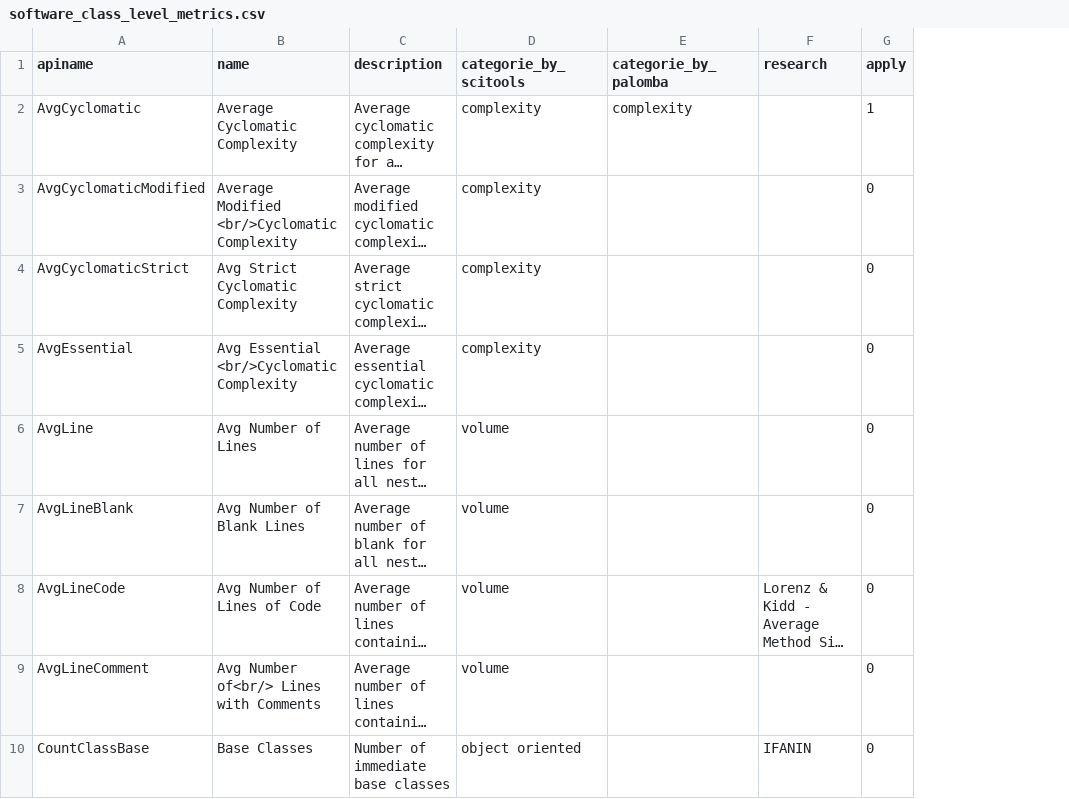
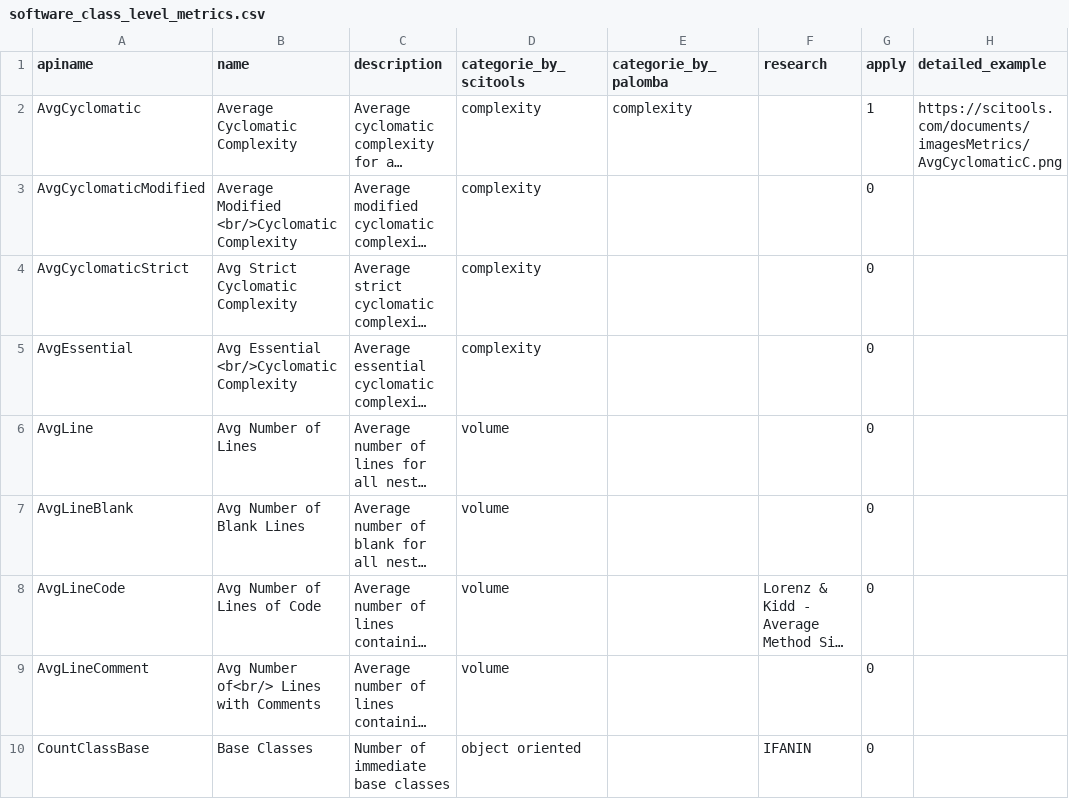
Before and after one commit to christianorossini/masterSurvey, a CSV file: questionnaire/software_class_level_metrics.csv, drawn as a sheet; only a part is shown; long unchanged cells end in …; the diff names each change by its address in the sheet, - before the commit and + after, or states it on an @@ line.

```diff
--- a/questionnaire/software_class_level_metrics.csv
+++ b/questionnaire/software_class_level_metrics.csv
+column H (detailed_example), row 2: https://scitools.com/documents/imagesMetrics/AvgCyclomaticC.png
```
Also changed, not shown: questionnaire/software_method_level_metrics.csv, 1 other file.
